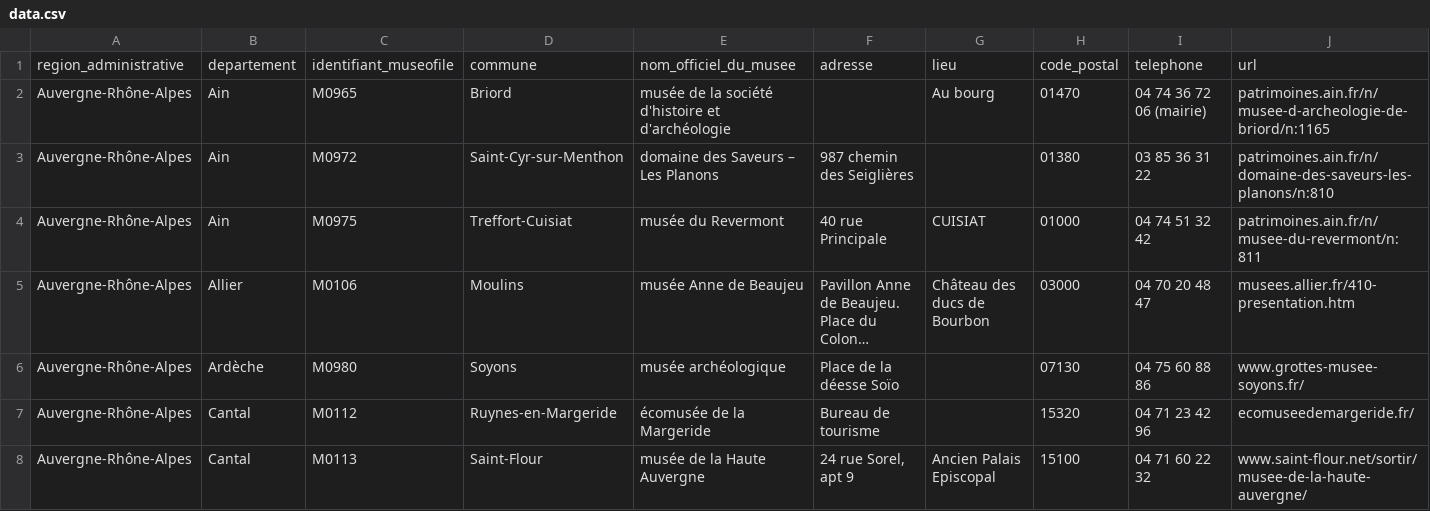
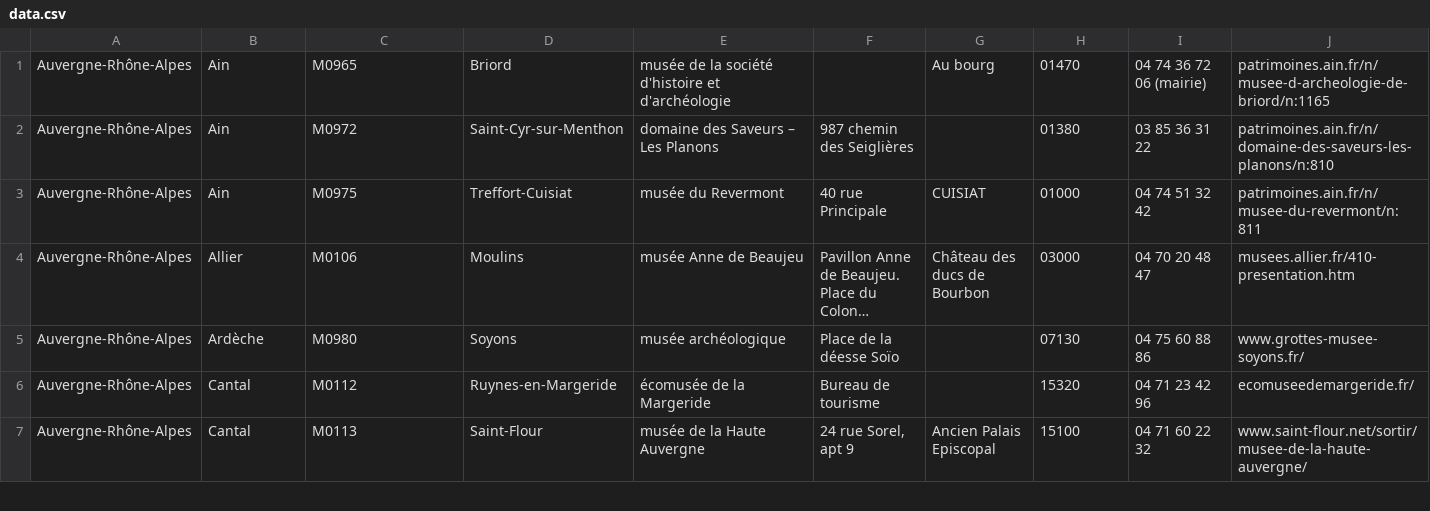
Before and after one commit to hraouak/projet-jems, a CSV file: data/data.csv, drawn as a sheet; only a part is shown; long unchanged cells end in …; rows hold the shown columns only; the diff names each change by its address in the sheet, - before the commit and + after, or states it on an @@ line.

```diff
--- a/data/data.csv
+++ b/data/data.csv
-row 1: region_administrative | departement | identifiant_museofile | commune | nom_officiel_du_musee | adresse | lieu | code_postal | telephone | url
```
Also changed, not shown: 1 other file.
